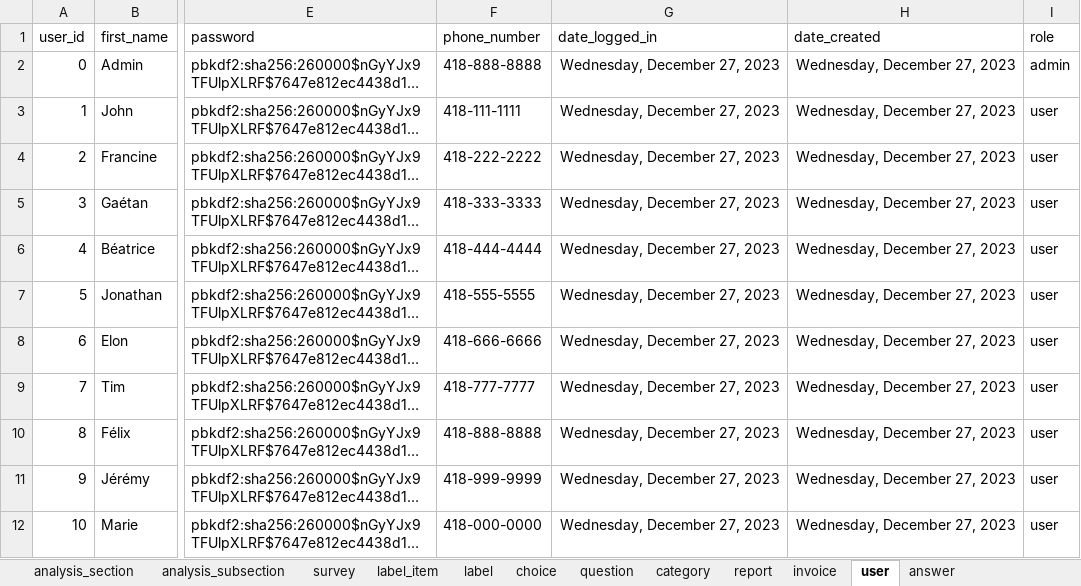
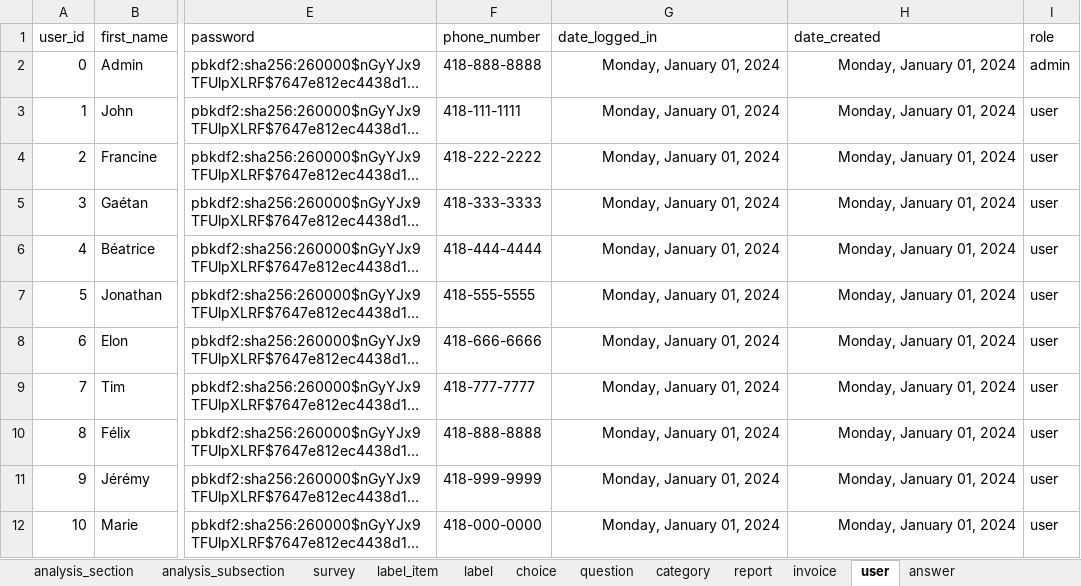
Before and after one commit to je-bert/e-barometre, an Excel workbook: flask-app/seeds.xlsx, sheet user, drawn as a sheet; only a part is shown, gaps mark what is left out; long unchanged cells end in …; values as stored, in another font and other column widths than the file's, no borders; table styles not drawn; the diff names each change by its address in the sheet, - before the commit and + after, or states it on an @@ line.

```diff
--- a/flask-app/seeds.xlsx (sheet user)
+++ b/flask-app/seeds.xlsx (sheet user)
-G2:G12 (date_logged_in): Wednesday, December 27, 2023
+G2:G12 (date_logged_in): Monday, January 01, 2024
-H2:H12 (date_created): Wednesday, December 27, 2023
+H2:H12 (date_created): Monday, January 01, 2024
```
Also changed, not shown: sheet answer, sheet analysis_subsection_item, sheet invoice, sheet custom_answer, sheet report, 2 other files.
